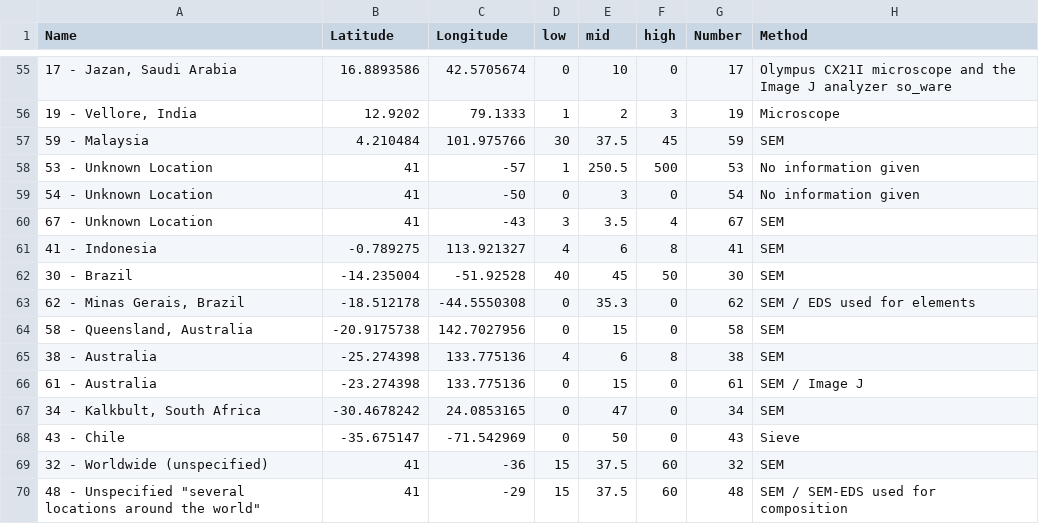
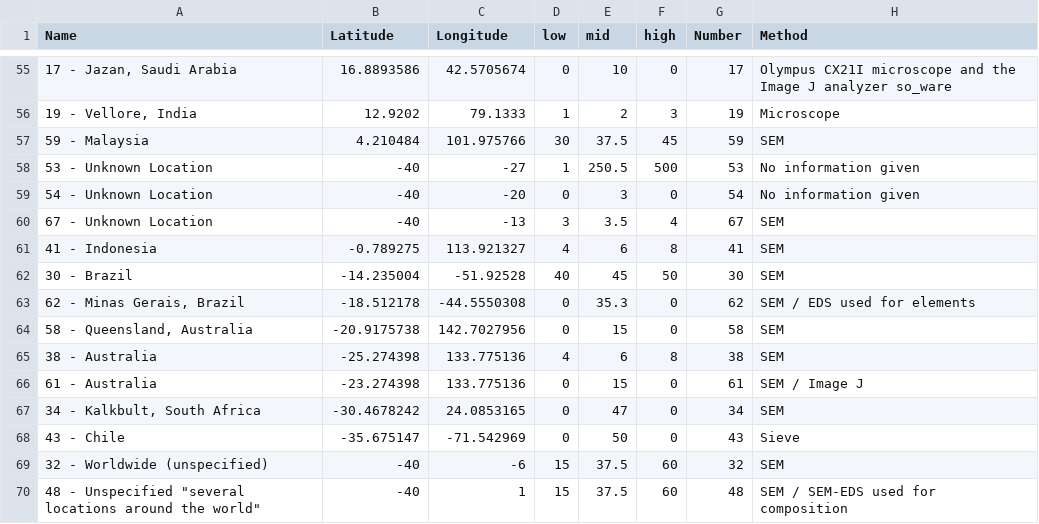
Before and after one commit to illyanyc/cuny_dropwise_cond_experiments, a CSV file: WorldBubbleMap/data.csv, drawn as a sheet; only a part is shown, gaps mark what is left out.

```diff
--- a/WorldBubbleMap/data.csv
+++ b/WorldBubbleMap/data.csv
@@ -57,5 +57,5 @@ Name,Latitude,Longitude,low,mid,high,Number,Method
 59 - Malaysia,4.210484,101.975766,30,37.5,45,59,SEM
-53 - Unknown Location,41,-57,1,250.5,500,53,No information given
-54 - Unknown Location,41,-50,0,3,0,54,No information given
-67 - Unknown Location,41,-43,3,3.5,4,67,SEM
+53 - Unknown Location,-40,-27,1,250.5,500,53,No information given
+54 - Unknown Location,-40,-20,0,3,0,54,No information given
+67 - Unknown Location,-40,-13,3,3.5,4,67,SEM
 41 - Indonesia,-0.789275,113.921327,4,6,8,41,SEM
@@ -68,3 +68,3 @@ Name,Latitude,Longitude,low,mid,high,Number,Method
 43 - Chile,-35.675147,-71.542969,0,50,0,43,Sieve
-32 - Worldwide (unspecified),41,-36,15,37.5,60,32,SEM
-"48 - Unspecified ""several locations around the world""",41,-29,15,37.5,60,48,SEM / SEM-EDS used for composition
+32 - Worldwide (unspecified),-40,-6,15,37.5,60,32,SEM
+"48 - Unspecified ""several locations around the world""",-40,1,15,37.5,60,48,SEM / SEM-EDS used for composition
```
Also changed, not shown: 12 other files.
